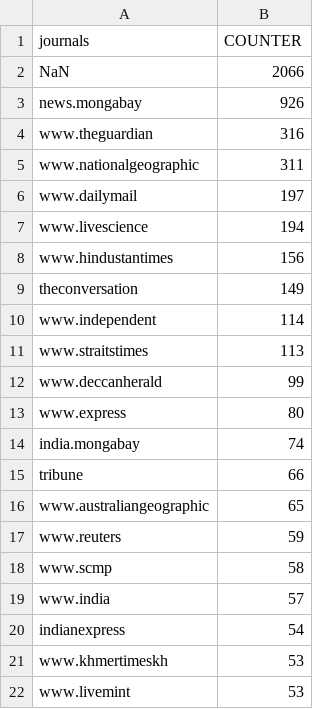
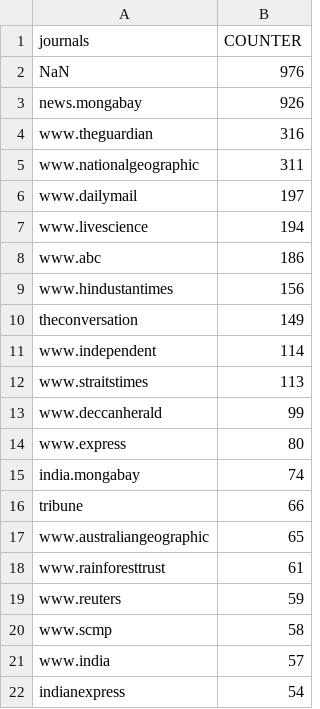
Before and after one commit to redalisa/thesis, a CSV file: csv/top20journals.csv, drawn as a sheet.

```diff
--- a/csv/top20journals.csv
+++ b/csv/top20journals.csv
@@ -1,3 +1,3 @@
 journals;COUNTER
-NaN;2066
+NaN;976
 news.mongabay;926
@@ -7,2 +7,3 @@ www.dailymail;197
 www.livescience;194
+www.abc;186
 www.hindustantimes;156
@@ -16,2 +17,3 @@ tribune;66
 www.australiangeographic;65
+www.rainforesttrust;61
 www.reuters;59
@@ -20,3 +22 @@ www.india;57
 indianexpress;54
-www.khmertimeskh;53
-www.livemint;53
```
Also changed, not shown: 6 other files.
